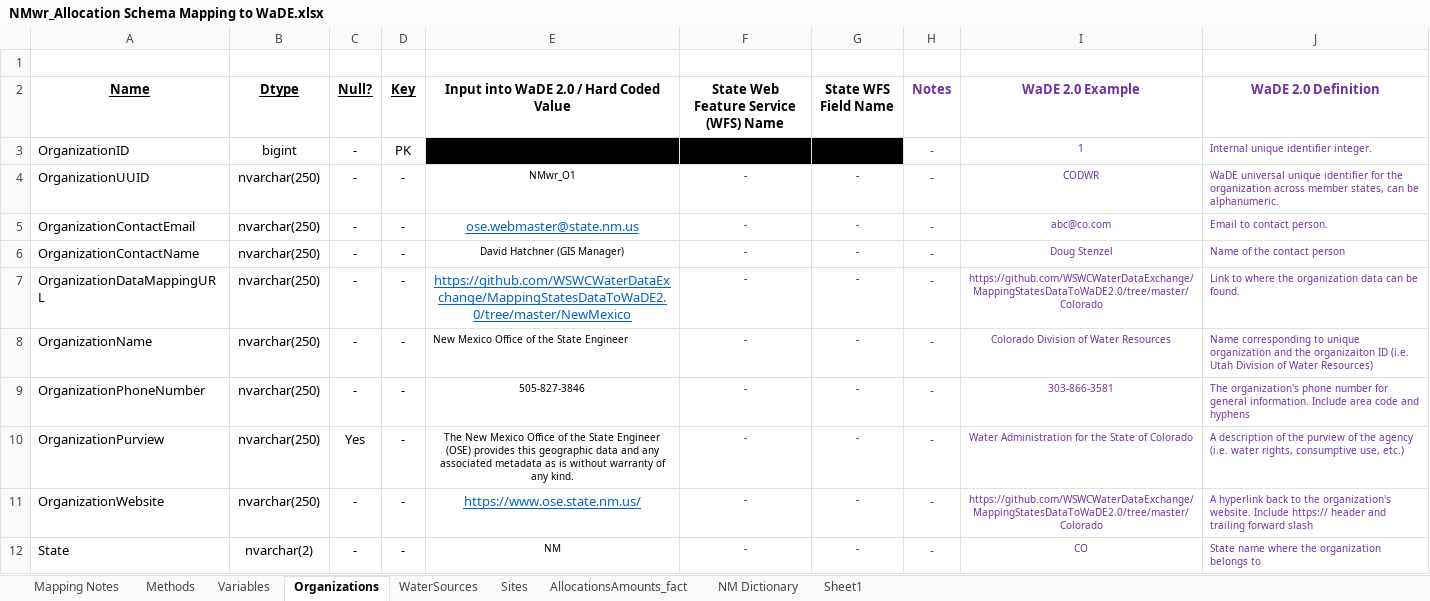
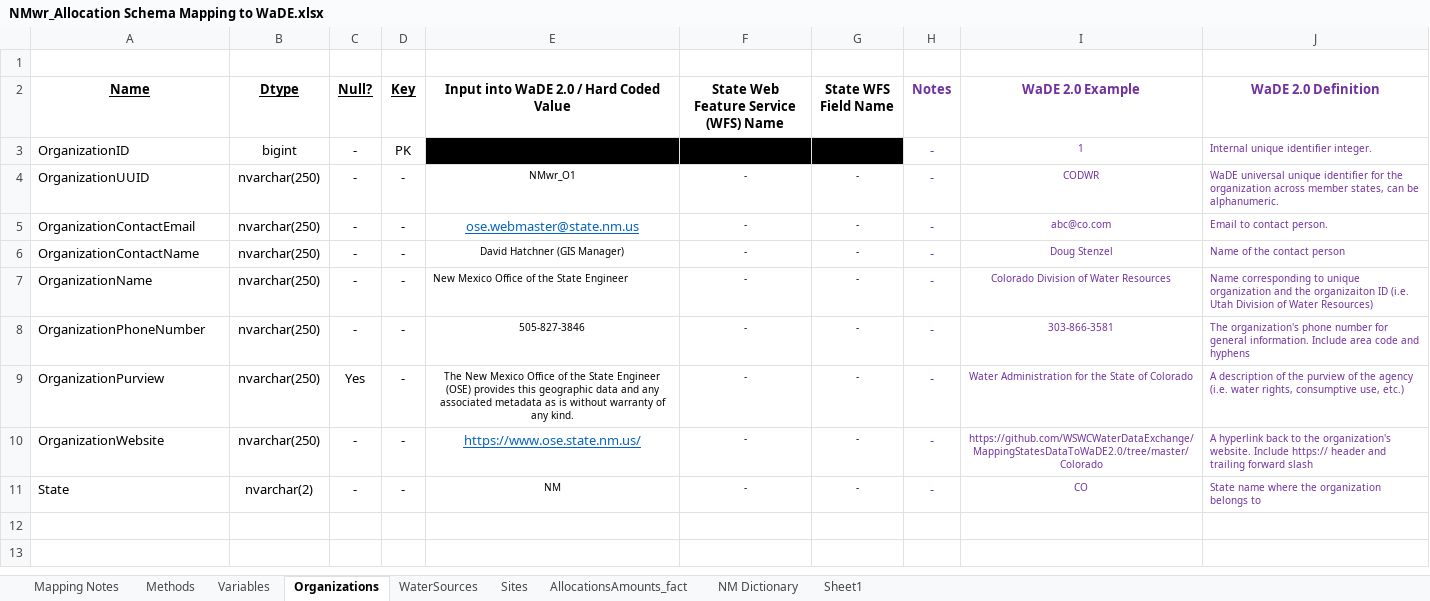
Before and after one commit to WSWCWaterDataExchange/MappingStatesDataToWaDE2.0, an Excel workbook: NewMexico/WaterAllocation/NMwr_Allocation Schema Mapping to WaDE.xlsx, sheet Organizations, drawn as a sheet; values as stored, in another font and other column widths than the file's, no borders; the diff names each change by its address in the sheet, - before the commit and + after, or states it on an @@ line.

```diff
--- a/NewMexico/WaterAllocation/NMwr_Allocation Schema Mapping to WaDE.xlsx (sheet Organizations)
+++ b/NewMexico/WaterAllocation/NMwr_Allocation Schema Mapping to WaDE.xlsx (sheet Organizations)
-row 7: OrganizationDataMappingURL | nvarchar(250) | - | - | https://github.com/WSWCWaterDataExchange/MappingStatesDataToWaDE2.0/tree/master/NewMexico | - | - | - | https://github.com/WSWCWaterDataExchange/MappingStatesDataToWaDE2.0/tree/master/Colorado | Link to where the organization data can be found.
```
Also changed, not shown: sheet Methods, sheet WaterSources, 5_CustomFunctions/OwnerClassification/Notes_OwnerClassification.xlsx, 5 other files.
